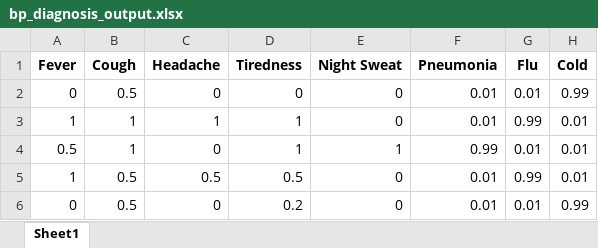
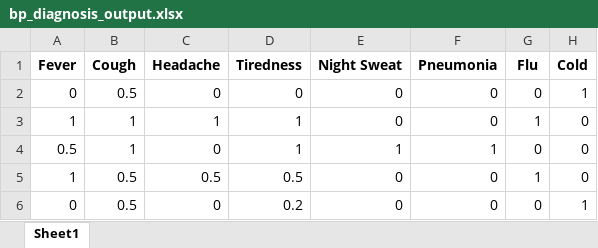
Before and after one commit to ivondrak/MultilayeredNeuralNets, an Excel workbook: bp_diagnosis_output.xlsx, sheet Sheet1, drawn as a sheet; values as stored, in another font and other column widths than the file's, no borders; the diff names each change by its address in the sheet, - before the commit and + after, or states it on an @@ line.

Commit message:
Backprogation 1.0

```diff
--- a/bp_diagnosis_output.xlsx (sheet Sheet1)
+++ b/bp_diagnosis_output.xlsx (sheet Sheet1)
-F2:F3 (Pneumonia): 0.01
+F2:F3 (Pneumonia): 0
-G2 (Flu): 0.01
+G2 (Flu): 0
-H2 (Cold): 0.99
+H2 (Cold): 1
-G3 (Flu): 0.99
+G3 (Flu): 1
-H3:H5 (Cold): 0.01
+H3:H5 (Cold): 0
-F4 (Pneumonia): 0.99
+F4 (Pneumonia): 1
-G4 (Flu): 0.01
+G4 (Flu): 0
-F5:F6 (Pneumonia): 0.01
+F5:F6 (Pneumonia): 0
-G5 (Flu): 0.99
+G5 (Flu): 1
-G6 (Flu): 0.01
+G6 (Flu): 0
-H6 (Cold): 0.99
+H6 (Cold): 1
```
